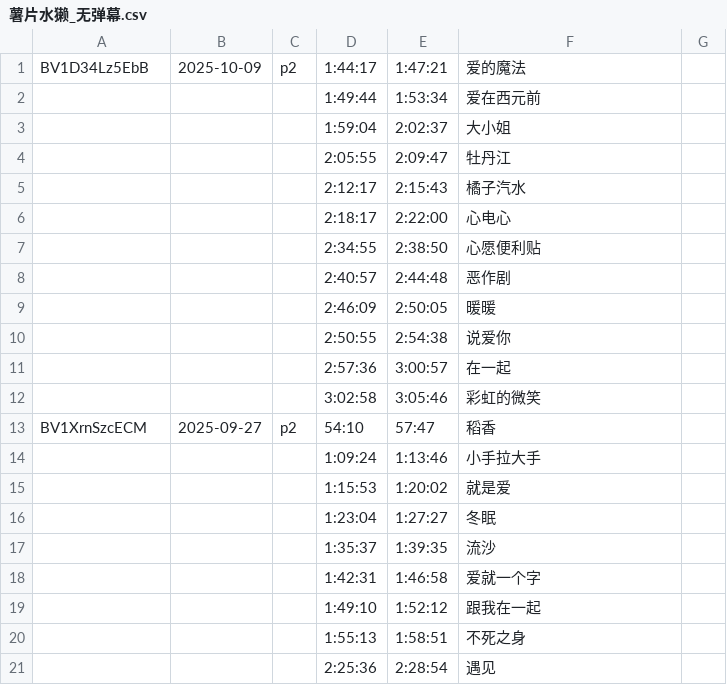
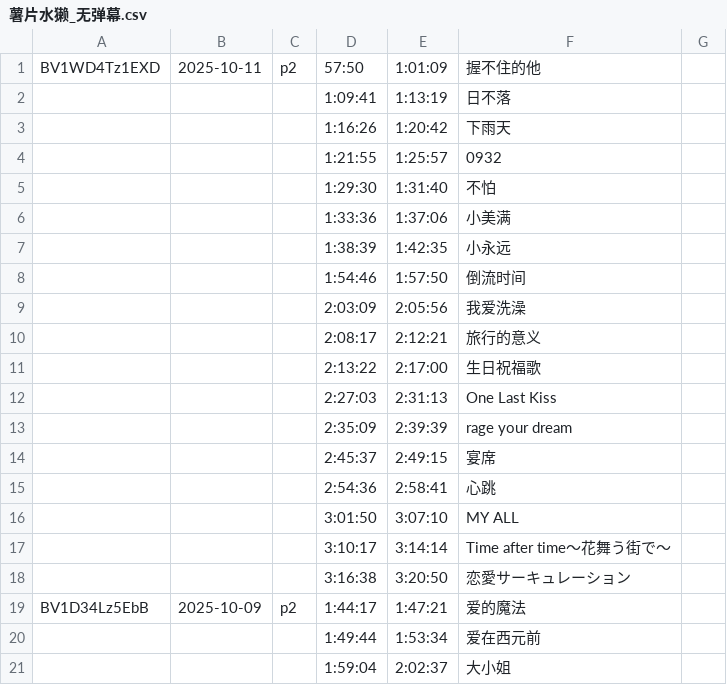
Before and after one commit to z854020425/Makuri, a CSV file: assets/csvs/薯片水獭_无弹幕.csv, drawn as a sheet; only a part is shown; the shorter side is filled out with more unchanged rows.

Commit message:
Add files via upload

```diff
--- a/assets/csvs/薯片水獭_无弹幕.csv
+++ b/assets/csvs/薯片水獭_无弹幕.csv
@@ -1 +1,19 @@
+BV1WD4Tz1EXD,2025-10-11,p2,57:50,1:01:09,握不住的他,
+,,,1:09:41,1:13:19,日不落,
+,,,1:16:26,1:20:42,下雨天,
+,,,1:21:55,1:25:57,0932,
+,,,1:29:30,1:31:40,不怕,
+,,,1:33:36,1:37:06,小美满,
+,,,1:38:39,1:42:35,小永远,
+,,,1:54:46,1:57:50,倒流时间,
+,,,2:03:09,2:05:56,我爱洗澡,
+,,,2:08:17,2:12:21,旅行的意义,
+,,,2:13:22,2:17:00,生日祝福歌,
+,,,2:27:03,2:31:13,One Last Kiss,
+,,,2:35:09,2:39:39,rage your dream,
+,,,2:45:37,2:49:15,宴席,
+,,,2:54:36,2:58:41,心跳,
+,,,3:01:50,3:07:10,MY ALL,
+,,,3:10:17,3:14:14,Time after time～花舞う街で～,
+,,,3:16:38,3:20:50,恋愛サーキュレーション,
 BV1D34Lz5EbB,2025-10-09,p2,1:44:17,1:47:21,爱的魔法,
```
